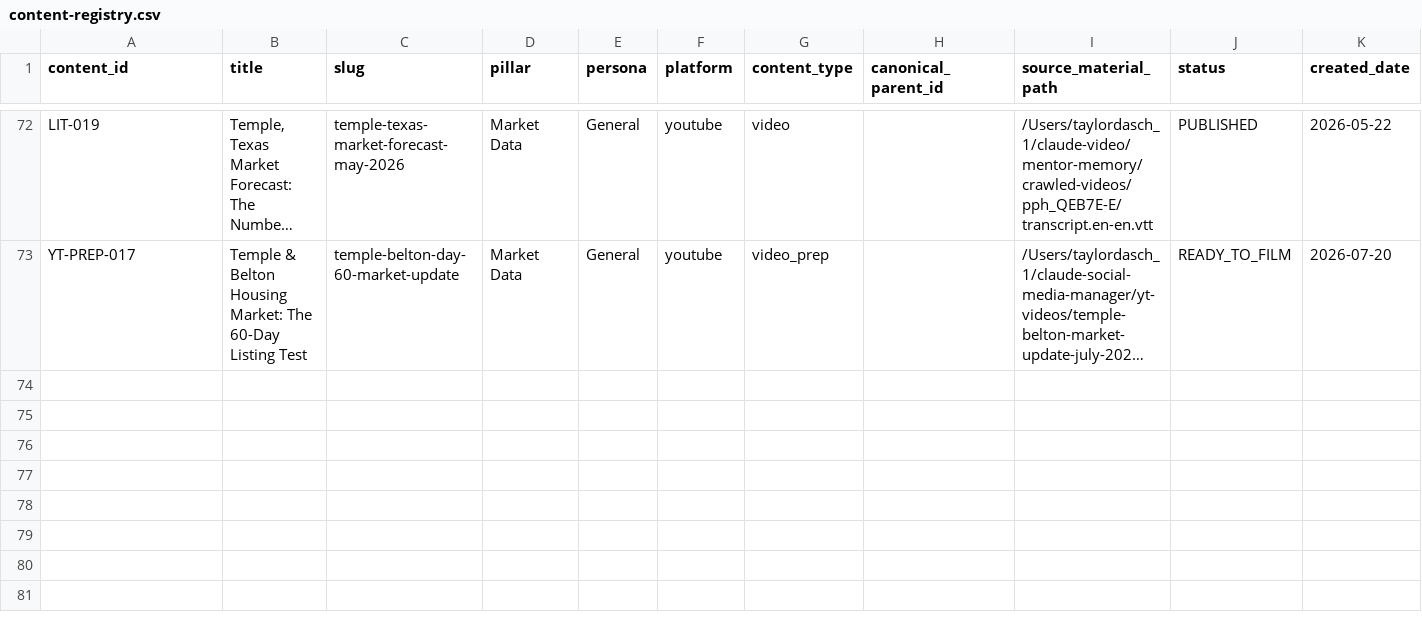
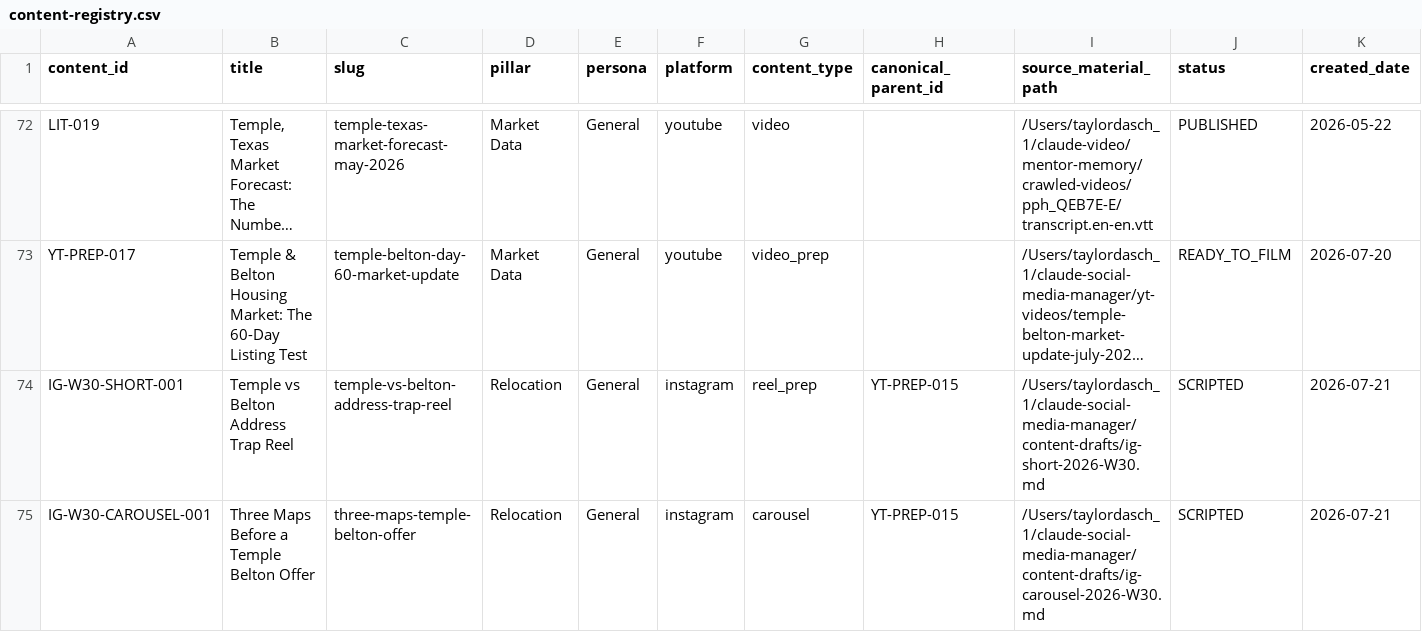
Before and after one commit to TaylorDasch/claude-social-media-manager, a CSV file: data/content-registry.csv, drawn as a sheet; only a part is shown, gaps mark what is left out; long unchanged cells end in …; rows hold the shown columns only; the diff names each change by its address in the sheet, - before the commit and + after, or states it on an @@ line.

```diff
--- a/data/content-registry.csv
+++ b/data/content-registry.csv
+row 74: IG-W30-SHORT-001 | Temple vs Belton Address Trap Reel | temple-vs-belton-address-trap-reel | Relocation | General | instagram | reel_prep | YT-PREP-015 | /Users/taylordasch_1/claude-social-media-manager/content-drafts/ig-short-2026-W30.md | SCRIPTED | 2026-07-21
+row 75: IG-W30-CAROUSEL-001 | Three Maps Before a Temple Belton Offer | three-maps-temple-belton-offer | Relocation | General | instagram | carousel | YT-PREP-015 | /Users/taylordasch_1/claude-social-media-manager/content-drafts/ig-carousel-2026-W30.md | SCRIPTED | 2026-07-21
```
Also changed, not shown: 2 other files.
